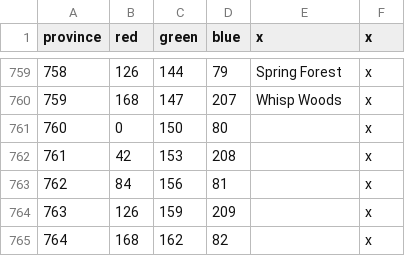
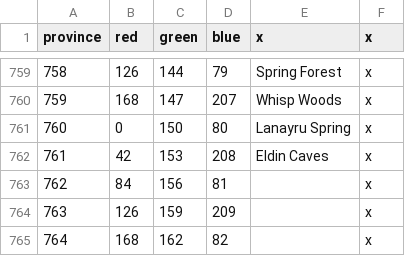
Before and after one commit to locustgate/Hylian-Kings, a CSV file: Hylian Kings/new def.csv, drawn as a sheet; only a part is shown, gaps mark what is left out.

```diff
--- a/Hylian Kings/new def.csv
+++ b/Hylian Kings/new def.csv
@@ -760,4 +760,4 @@ province;red;green;blue;x;x
 759;168;147;207;Whisp Woods;x
-760;0;150;80;;x
-761;42;153;208;;x
+760;0;150;80;Lanayru Spring;x
+761;42;153;208;Eldin Caves;x
 762;84;156;81;;x
```
Also changed, not shown: 7 other files.
